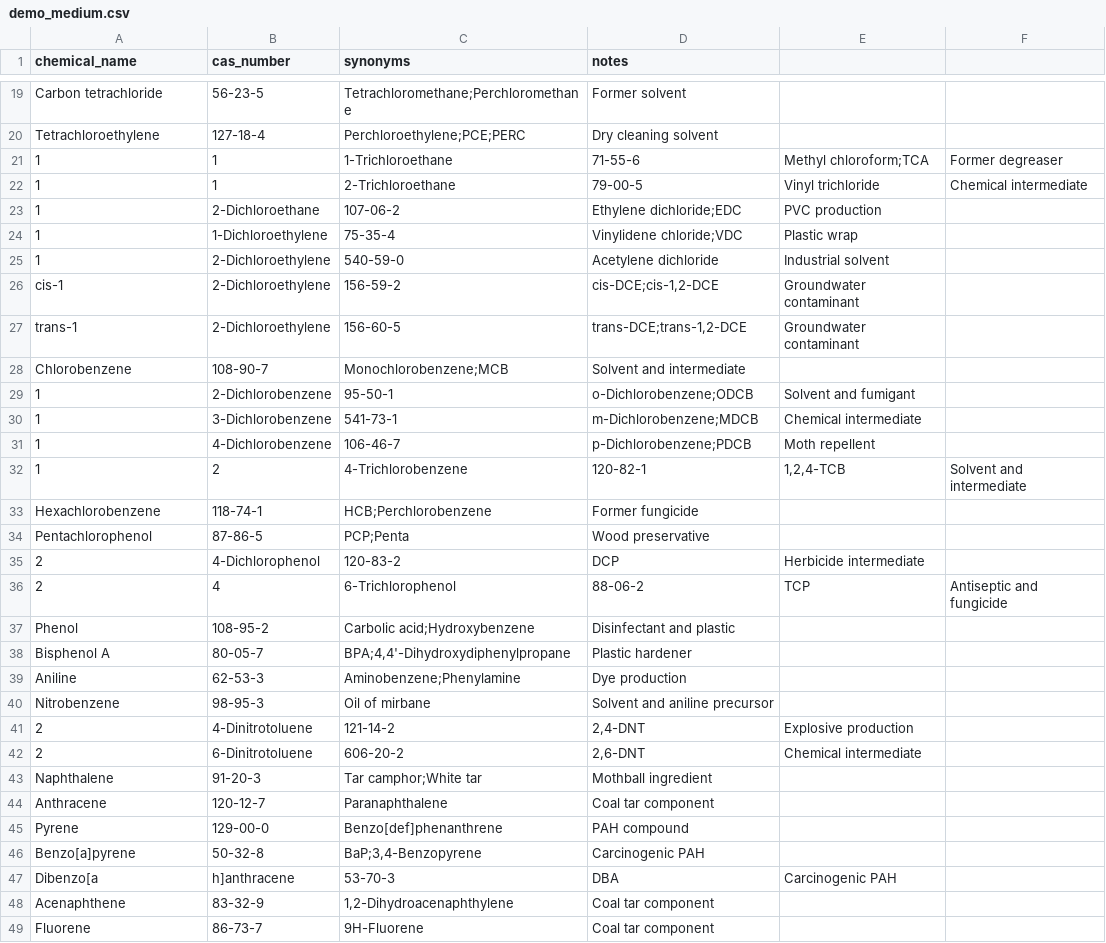
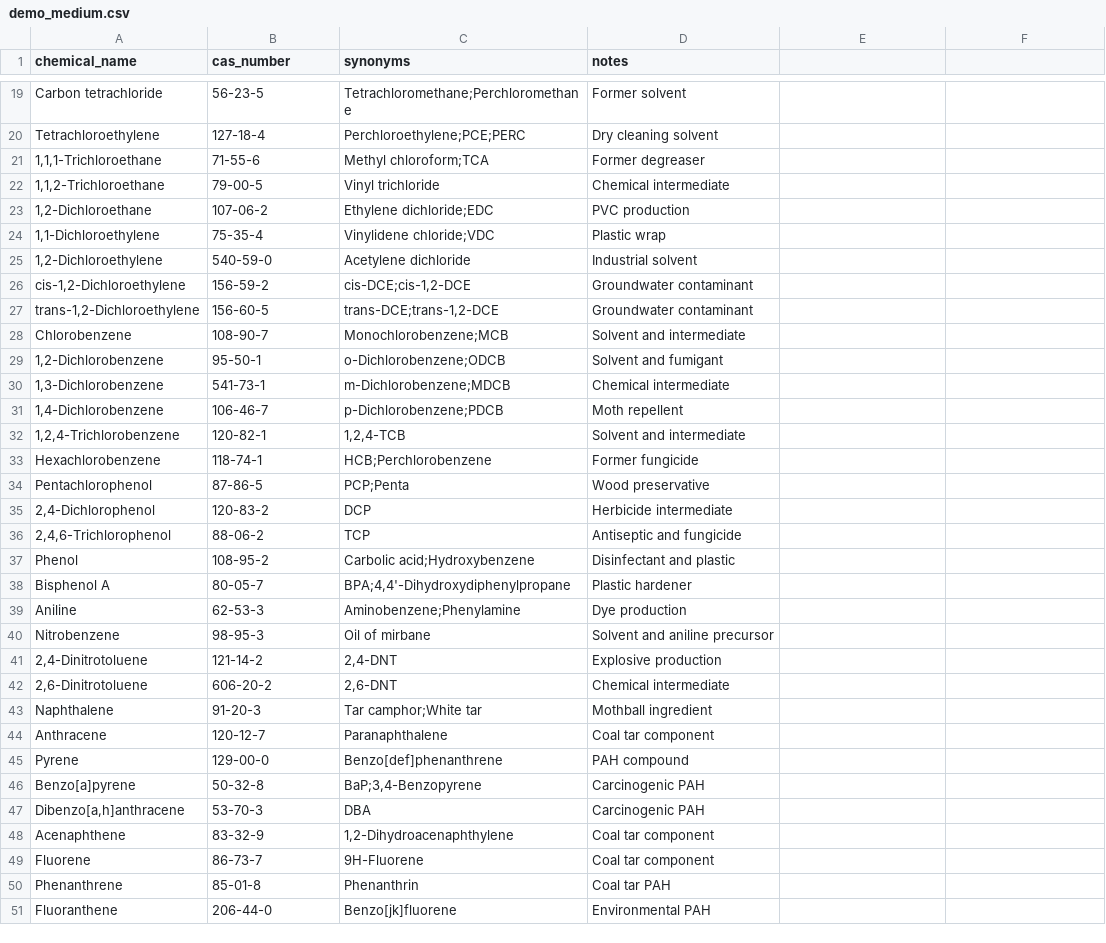
Before and after one commit to clockworkmind/chemscreen-proto, a CSV file: data/raw/demo_medium.csv, drawn as a sheet; only a part is shown, gaps mark what is left out; the shorter side is filled out with more unchanged rows; removed rows and columns are numbered as before the commit, all else as after; the diff names each change by its address in the sheet, - before the commit and + after, or states it on an @@ line.

```diff
--- a/data/raw/demo_medium.csv
+++ b/data/raw/demo_medium.csv
-row 21: 1 | 1 | 1-Trichloroethane | 71-55-6 | Methyl chloroform;TCA | Former degreaser
-row 22: 1 | 1 | 2-Trichloroethane | 79-00-5 | Vinyl trichloride | Chemical intermediate
-row 23: 1 | 2-Dichloroethane | 107-06-2 | Ethylene dichloride;EDC | PVC production
-row 24: 1 | 1-Dichloroethylene | 75-35-4 | Vinylidene chloride;VDC | Plastic wrap
-row 25: 1 | 2-Dichloroethylene | 540-59-0 | Acetylene dichloride | Industrial solvent
-row 26: cis-1 | 2-Dichloroethylene | 156-59-2 | cis-DCE;cis-1,2-DCE | Groundwater contaminant
-row 27: trans-1 | 2-Dichloroethylene | 156-60-5 | trans-DCE;trans-1,2-DCE | Groundwater contaminant
+row 21: 1,1,1-Trichloroethane | 71-55-6 | Methyl chloroform;TCA | Former degreaser
+row 22: 1,1,2-Trichloroethane | 79-00-5 | Vinyl trichloride | Chemical intermediate
+row 23: 1,2-Dichloroethane | 107-06-2 | Ethylene dichloride;EDC | PVC production
+row 24: 1,1-Dichloroethylene | 75-35-4 | Vinylidene chloride;VDC | Plastic wrap
+row 25: 1,2-Dichloroethylene | 540-59-0 | Acetylene dichloride | Industrial solvent
+row 26: cis-1,2-Dichloroethylene | 156-59-2 | cis-DCE;cis-1,2-DCE | Groundwater contaminant
+row 27: trans-1,2-Dichloroethylene | 156-60-5 | trans-DCE;trans-1,2-DCE | Groundwater contaminant
-row 29: 1 | 2-Dichlorobenzene | 95-50-1 | o-Dichlorobenzene;ODCB | Solvent and fumigant
-row 30: 1 | 3-Dichlorobenzene | 541-73-1 | m-Dichlorobenzene;MDCB | Chemical intermediate
-row 31: 1 | 4-Dichlorobenzene | 106-46-7 | p-Dichlorobenzene;PDCB | Moth repellent
-row 32: 1 | 2 | 4-Trichlorobenzene | 120-82-1 | 1,2,4-TCB | Solvent and intermediate
+row 29: 1,2-Dichlorobenzene | 95-50-1 | o-Dichlorobenzene;ODCB | Solvent and fumigant
+row 30: 1,3-Dichlorobenzene | 541-73-1 | m-Dichlorobenzene;MDCB | Chemical intermediate
+row 31: 1,4-Dichlorobenzene | 106-46-7 | p-Dichlorobenzene;PDCB | Moth repellent
+row 32: 1,2,4-Trichlorobenzene | 120-82-1 | 1,2,4-TCB | Solvent and intermediate
-row 35: 2 | 4-Dichlorophenol | 120-83-2 | DCP | Herbicide intermediate
-row 36: 2 | 4 | 6-Trichlorophenol | 88-06-2 | TCP | Antiseptic and fungicide
+row 35: 2,4-Dichlorophenol | 120-83-2 | DCP | Herbicide intermediate
+row 36: 2,4,6-Trichlorophenol | 88-06-2 | TCP | Antiseptic and fungicide
-row 41: 2 | 4-Dinitrotoluene | 121-14-2 | 2,4-DNT | Explosive production
-row 42: 2 | 6-Dinitrotoluene | 606-20-2 | 2,6-DNT | Chemical intermediate
+row 41: 2,4-Dinitrotoluene | 121-14-2 | 2,4-DNT | Explosive production
+row 42: 2,6-Dinitrotoluene | 606-20-2 | 2,6-DNT | Chemical intermediate
-row 47: Dibenzo[a | h]anthracene | 53-70-3 | DBA | Carcinogenic PAH
+row 47: Dibenzo[a,h]anthracene | 53-70-3 | DBA | Carcinogenic PAH
```
Also changed, not shown: 2 other files.
